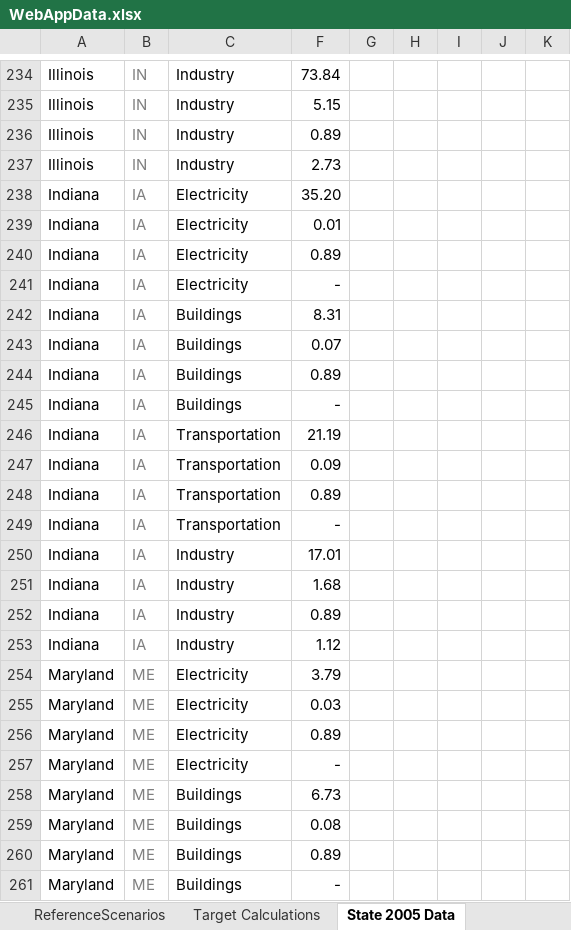
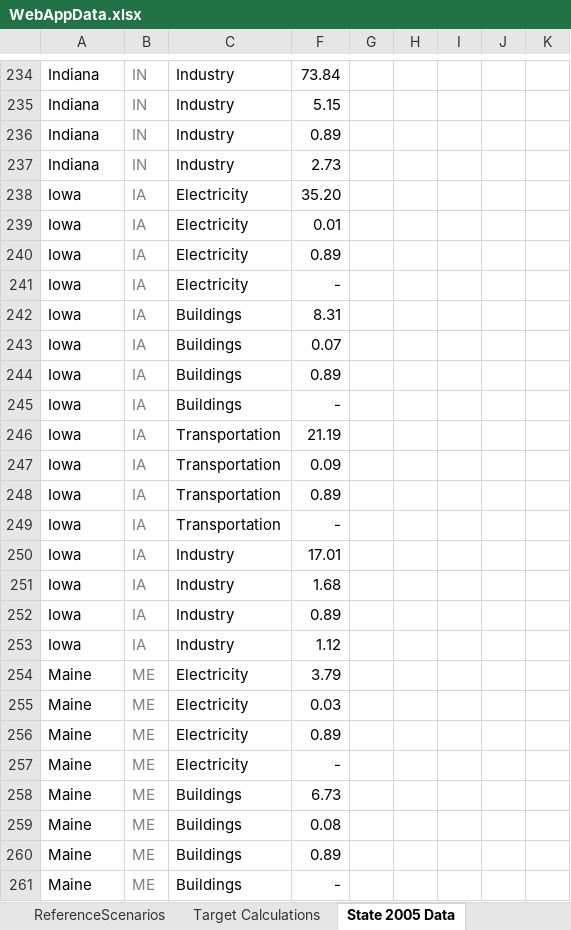
Before and after one commit to EnergyInnovation/eps-colorado, an Excel workbook: WebAppData.xlsx, sheet State 2005 Data, drawn as a sheet; only a part is shown, gaps mark what is left out; values as stored, in another font and other column widths than the file's, no borders; the diff covers the shown part only; the diff names each change by its address in the sheet, - before the commit and + after, or states it on an @@ line.

Commit message:
Tweak to 2005 WebAppData

```diff
--- a/WebAppData.xlsx (sheet State 2005 Data)
+++ b/WebAppData.xlsx (sheet State 2005 Data)
-A234:A237: Illinois
+A234:A237: Indiana
-A238:A253: Indiana
+A238:A253: Iowa
-A254:A261: Maryland
+A254:A261: Maine
```
Also changed, not shown: 84 edited cells elsewhere in this sheet.
